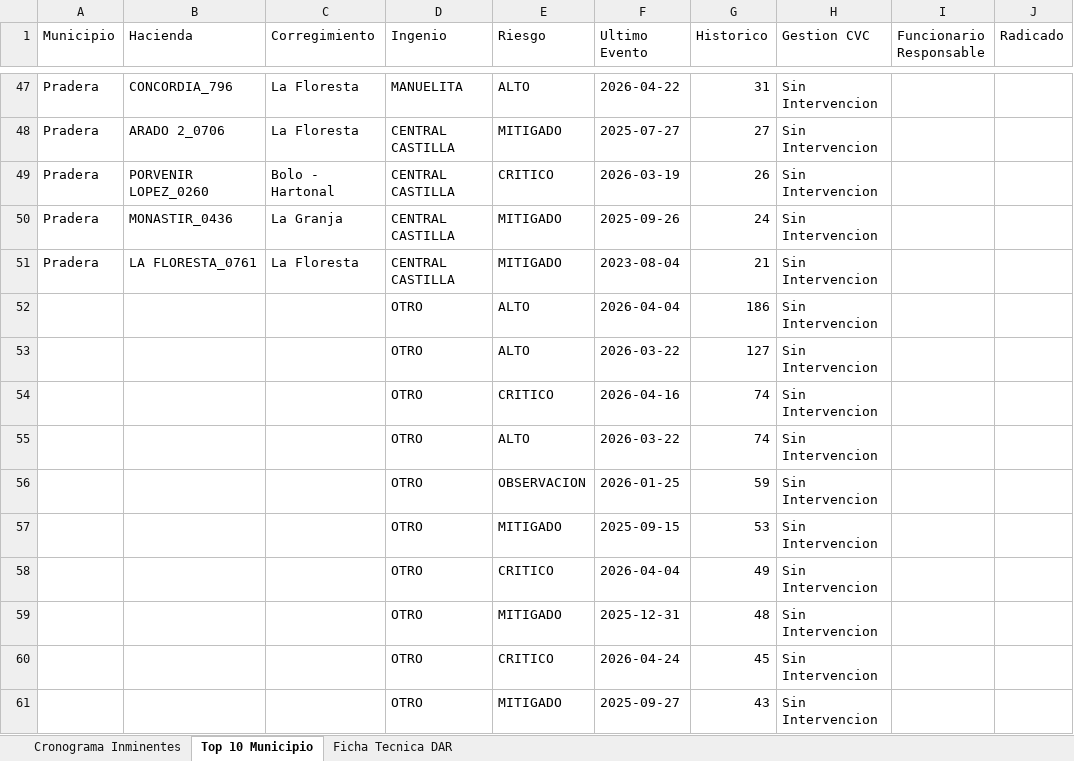
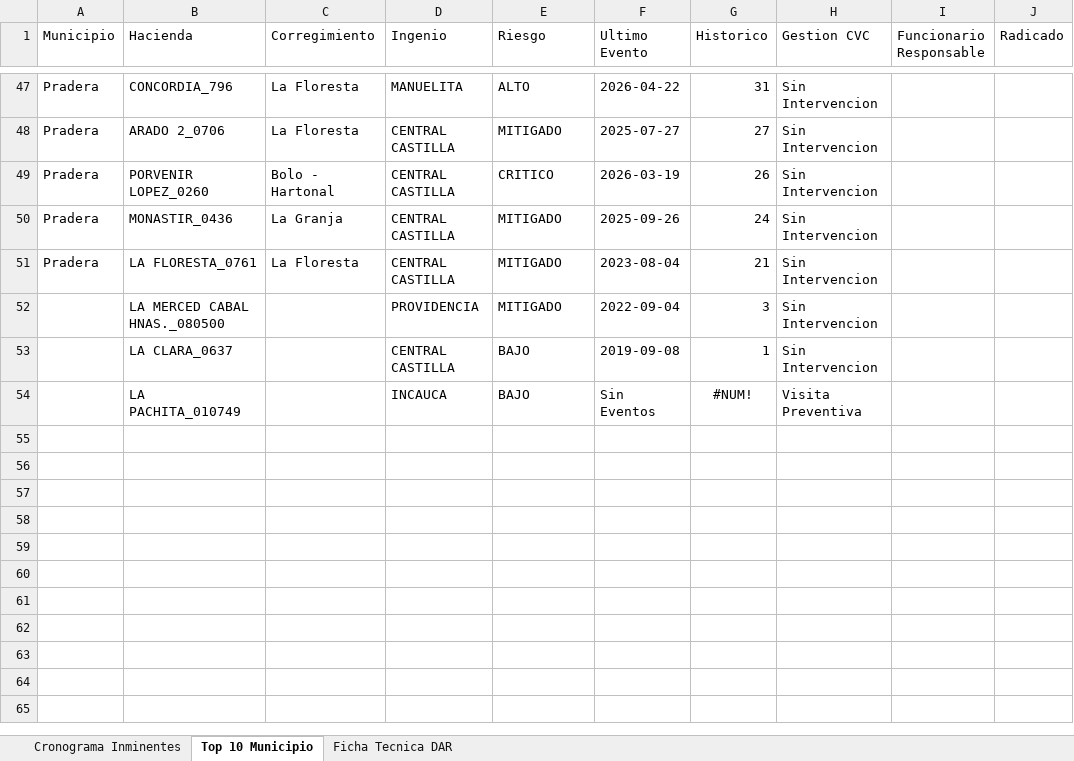
Before and after one commit to secasor/SATICA-V2, an Excel workbook: data_master/SATICA_Seguimiento_latest.xlsx, sheet Top 10 Municipio, drawn as a sheet; only a part is shown, gaps mark what is left out; values as stored, in another font and other column widths than the file's, no borders; removed rows and columns are numbered as before the commit, all else as after; the diff names each change by its address in the sheet, - before the commit and + after, or states it on an @@ line.

```diff
--- a/data_master/SATICA_Seguimiento_latest.xlsx (sheet Top 10 Municipio)
+++ b/data_master/SATICA_Seguimiento_latest.xlsx (sheet Top 10 Municipio)
-row 52:  |  |  | OTRO | ALTO | 2026-04-04 | 186 | Sin Intervencion
-row 53:  |  |  | OTRO | ALTO | 2026-03-22 | 127 | Sin Intervencion
-row 54:  |  |  | OTRO | CRITICO | 2026-04-16 | 74 | Sin Intervencion
-row 55:  |  |  | OTRO | ALTO | 2026-03-22 | 74 | Sin Intervencion
-row 56:  |  |  | OTRO | OBSERVACION | 2026-01-25 | 59 | Sin Intervencion
-row 57:  |  |  | OTRO | MITIGADO | 2025-09-15 | 53 | Sin Intervencion
-row 58:  |  |  | OTRO | CRITICO | 2026-04-04 | 49 | Sin Intervencion
-row 59:  |  |  | OTRO | MITIGADO | 2025-12-31 | 48 | Sin Intervencion
-row 60:  |  |  | OTRO | CRITICO | 2026-04-24 | 45 | Sin Intervencion
-row 61:  |  |  | OTRO | MITIGADO | 2025-09-27 | 43 | Sin Intervencion
+row 52:  | LA MERCED CABAL HNAS._080500 |  | PROVIDENCIA | MITIGADO | 2022-09-04 | 3 | Sin Intervencion
+row 53:  | LA CLARA_0637 |  | CENTRAL CASTILLA | BAJO | 2019-09-08 | 1 | Sin Intervencion
+row 54:  | LA PACHITA_010749 |  | INCAUCA | BAJO | Sin Eventos | #NUM! | Visita Preventiva
```
Also changed, not shown: sheet Cronograma Inminentes, sheet Ficha Tecnica DAR, 5 other files.
